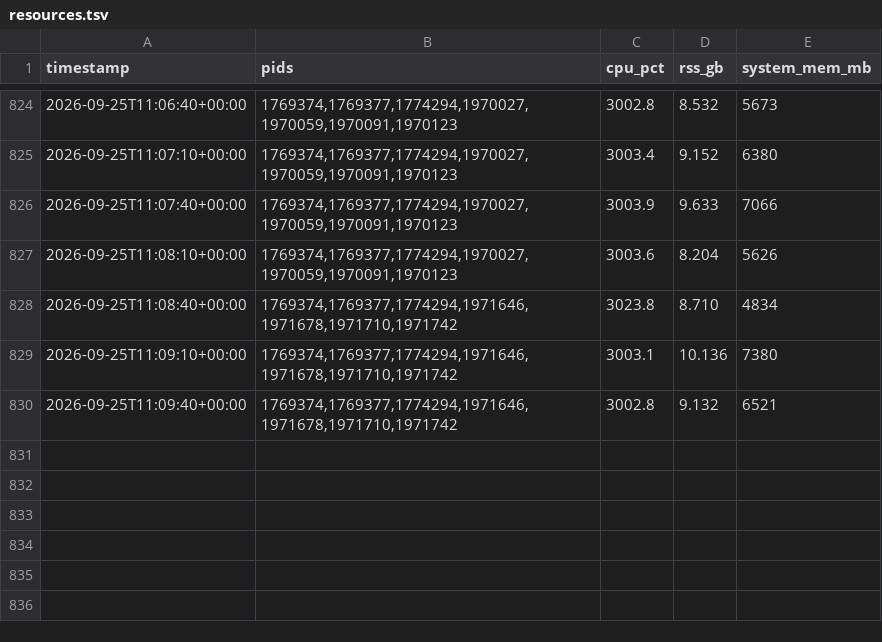
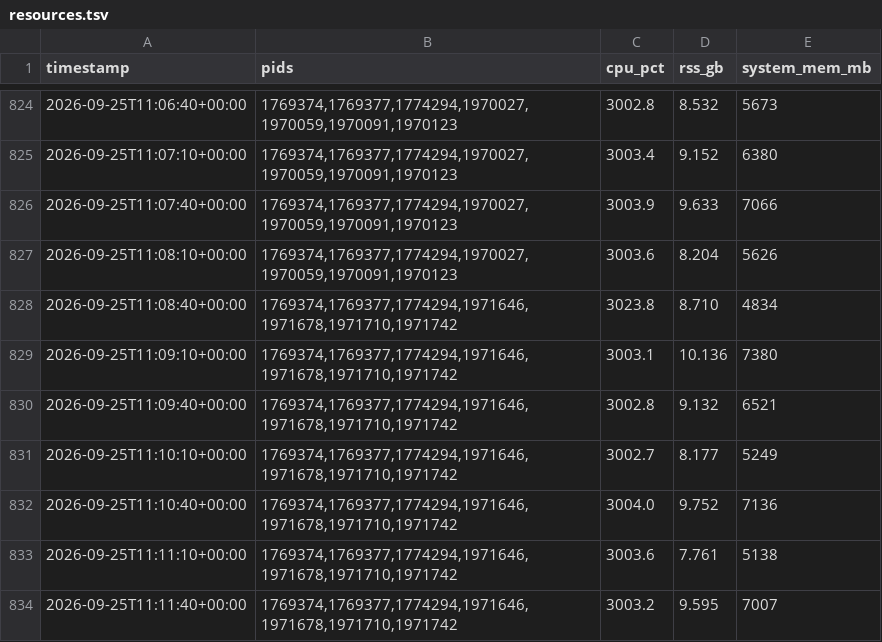
Before and after one commit to paulzierep/metagenomic-binning-benchmark, a TSV file: runs/marine_v11_20260925/logs/resources.tsv, drawn as a sheet; only a part is shown, gaps mark what is left out; the diff names each change by its address in the sheet, - before the commit and + after, or states it on an @@ line.

Commit message:
status: yes — marine_v11_20260925 epoch 128/200 loss 0.46225425601005554 acc 99.18619537353516 model nemotron-3.5-lightning-free — 2026-09-25T09:02:23Z | marine_v11_202609 2026-09-25T09:26:57Z 2026-09-25T10:05:29Z | marine_v11_202609 2026-09-25T10:23:16Z | marine_v11_202609 2026-09-25T10:57:56Z | marine_v11_202609 2026-09-25T11:07:33Z | marine_v11_202609

```diff
--- a/runs/marine_v11_20260925/logs/resources.tsv
+++ b/runs/marine_v11_20260925/logs/resources.tsv
+row 831: 2026-09-25T11:10:10+00:00 | 1769374,1769377,1774294,1971646,1971678,1971710,1971742 | 3002.7 | 8.177 | 5249
+row 832: 2026-09-25T11:10:40+00:00 | 1769374,1769377,1774294,1971646,1971678,1971710,1971742 | 3004.0 | 9.752 | 7136
+row 833: 2026-09-25T11:11:10+00:00 | 1769374,1769377,1774294,1971646,1971678,1971710,1971742 | 3003.6 | 7.761 | 5138
+row 834: 2026-09-25T11:11:40+00:00 | 1769374,1769377,1774294,1971646,1971678,1971710,1971742 | 3003.2 | 9.595 | 7007
```
Also changed, not shown: 6 other files.
